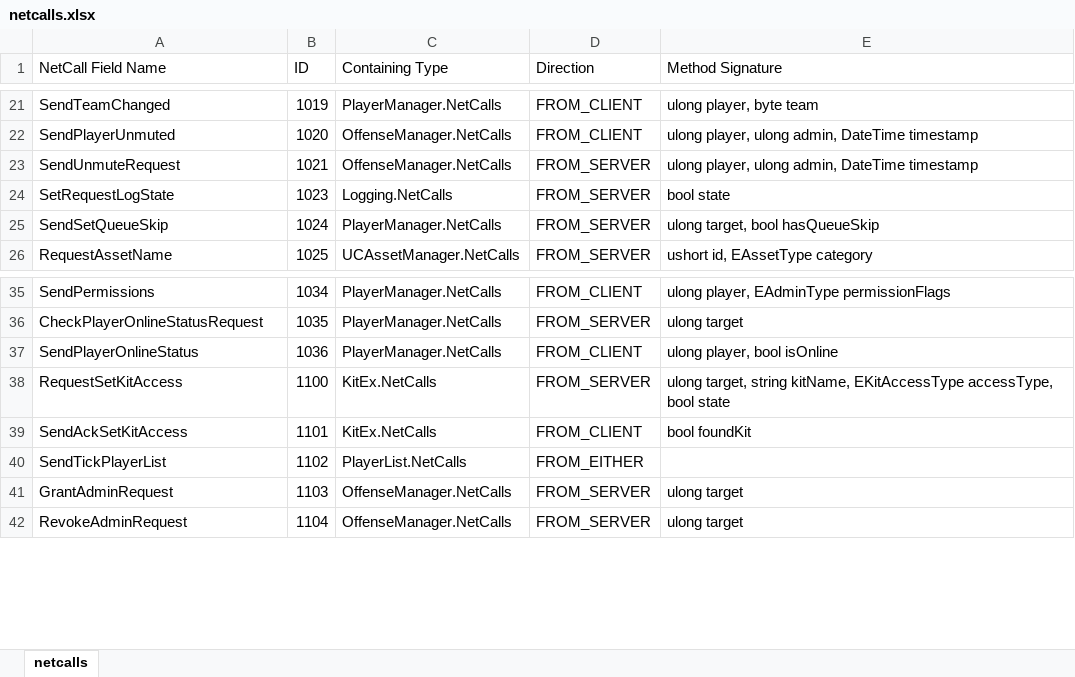
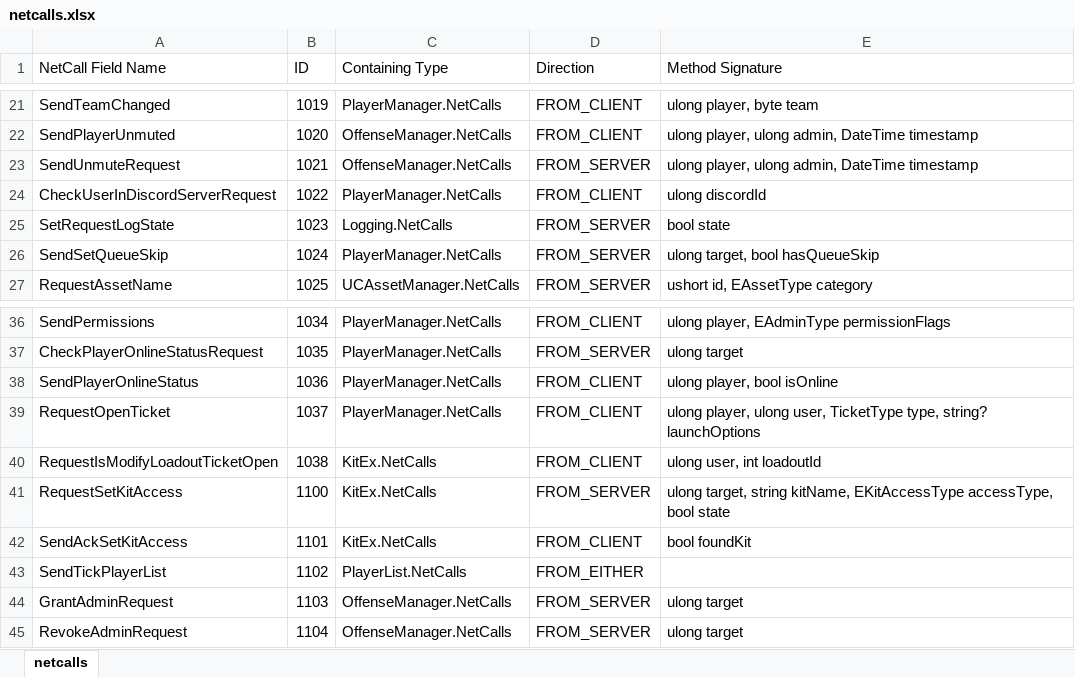
Before and after one commit to UncreatedStaff/UncreatedWarfare, an Excel workbook: netcalls.xlsx, sheet netcalls, drawn as a sheet; only a part is shown, gaps mark what is left out; values as stored, in another font and other column widths than the file's, no borders; table styles not drawn; the diff names each change by its address in the sheet, - before the commit and + after, or states it on an @@ line.

Commit message:
Full support for new loadout unlocking system, raised the theoretical loadout limit per person from 26 to 2147483647. Added the ability to favorite kits so they show up first in the loadout list (this was already a feature just only doable through the unimplemented kit ui). Added commands: /kit upgrade <id> <class> /kit unlock <id> /kit lock <id> /request upgrade /kit favorite [id] /kit unfavorite [id] + the ability to use /kit give by looking at the sign.
Now have a method to open tickets from in-game and to check if a player is in the discord server.

```diff
--- a/netcalls.xlsx (sheet netcalls)
+++ b/netcalls.xlsx (sheet netcalls)
+row 24: CheckUserInDiscordServerRequest | 1022 | PlayerManager.NetCalls | FROM_CLIENT | ulong discordId
+row 39: RequestOpenTicket | 1037 | PlayerManager.NetCalls | FROM_CLIENT | ulong player, ulong user, TicketType type, string? launchOptions
+row 40: RequestIsModifyLoadoutTicketOpen | 1038 | KitEx.NetCalls | FROM_CLIENT | ulong user, int loadoutId
```
Also changed, not shown: 15 other files.
